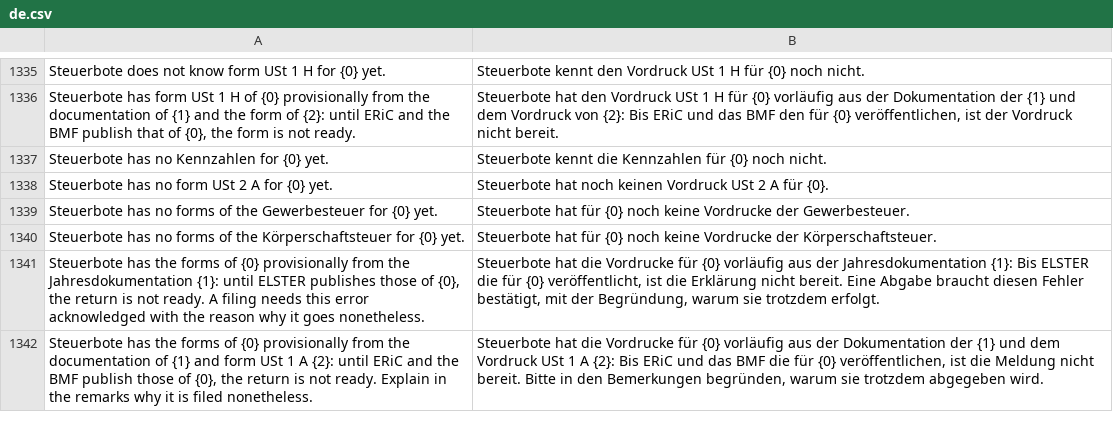
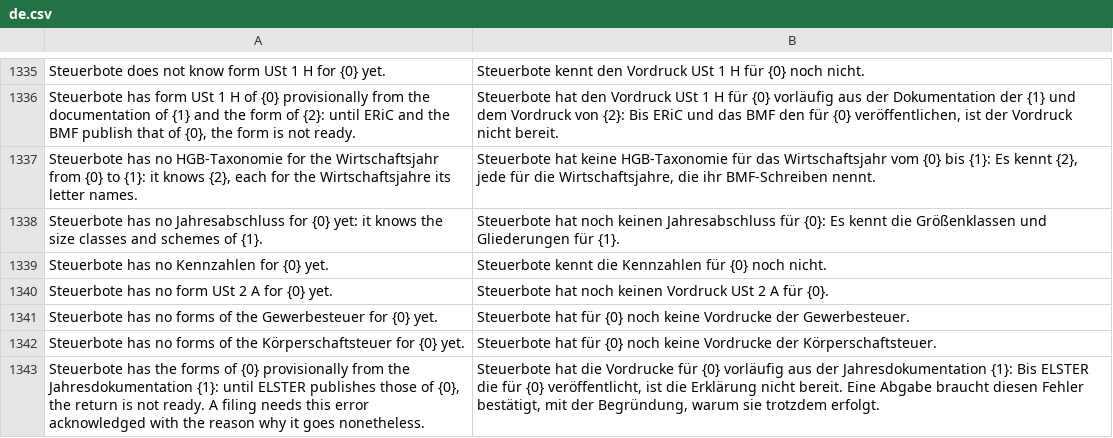
Before and after one commit to encircle360-oss/steuerbote, a CSV file: steuerbote/translations/de.csv, drawn as a sheet; only a part is shown, gaps mark what is left out; the shorter side is filled out with more unchanged rows.

Commit message:
refuse a jahresabschluss and an e-bilanz of a year steuerbote cannot draw up when it is made

```diff
--- a/steuerbote/translations/de.csv
+++ b/steuerbote/translations/de.csv
@@ -1336,2 +1336,4 @@
 "Steuerbote has form USt 1 H of {0} provisionally from the documentation of {1} and the form of {2}: until ERiC and the BMF publish that of {0}, the form is not ready.","Steuerbote hat den Vordruck USt 1 H für {0} vorläufig aus der Dokumentation der {1} und dem Vordruck von {2}: Bis ERiC und das BMF den für {0} veröffentlichen, ist der Vordruck nicht bereit."
+"Steuerbote has no HGB-Taxonomie for the Wirtschaftsjahr from {0} to {1}: it knows {2}, each for the Wirtschaftsjahre its letter names.","Steuerbote hat keine HGB-Taxonomie für das Wirtschaftsjahr vom {0} bis {1}: Es kennt {2}, jede für die Wirtschaftsjahre, die ihr BMF-Schreiben nennt."
+"Steuerbote has no Jahresabschluss for {0} yet: it knows the size classes and schemes of {1}.","Steuerbote hat noch keinen Jahresabschluss für {0}: Es kennt die Größenklassen und Gliederungen für {1}."
 "Steuerbote has no Kennzahlen for {0} yet.","Steuerbote kennt die Kennzahlen für {0} noch nicht."
```
Also changed, not shown: 5 other files.
